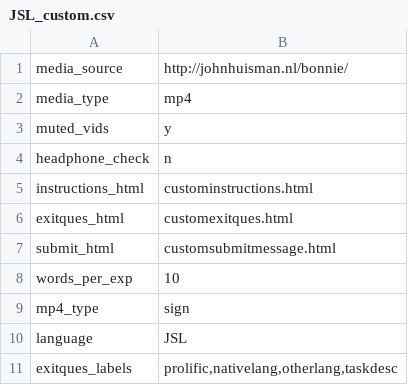
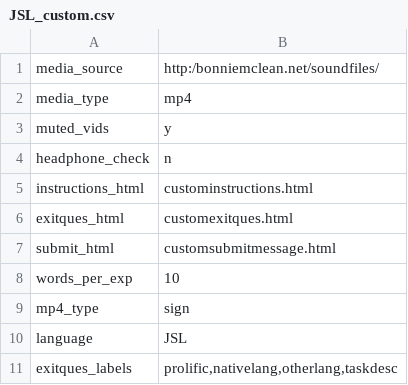
Before and after one commit to BonnieMcLean/IcoTools, a CSV file: examples/JSL_custom.csv, drawn as a sheet.

```diff
--- a/examples/JSL_custom.csv
+++ b/examples/JSL_custom.csv
@@ -1,2 +1,2 @@
-media_source,http://johnhuisman.nl/bonnie/
+media_source,http:/bonniemclean.net/soundfiles/
 media_type,mp4
```
Also changed, not shown: 10 other files.
